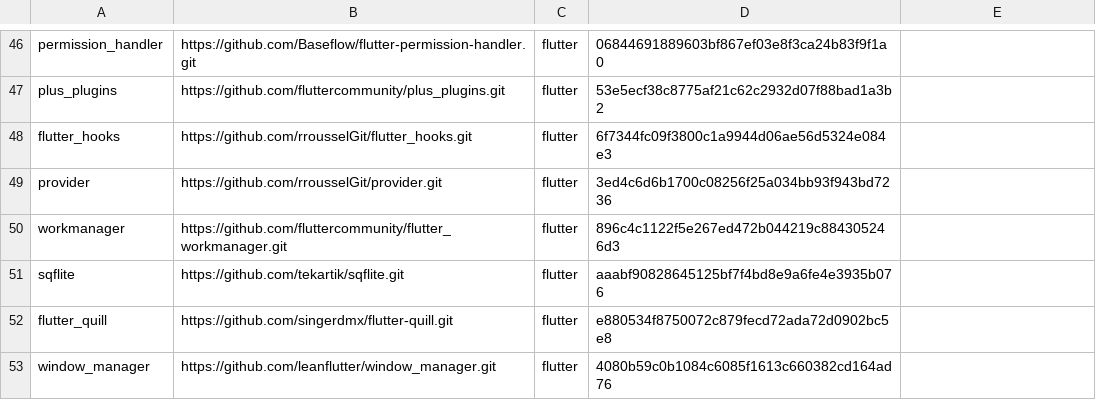
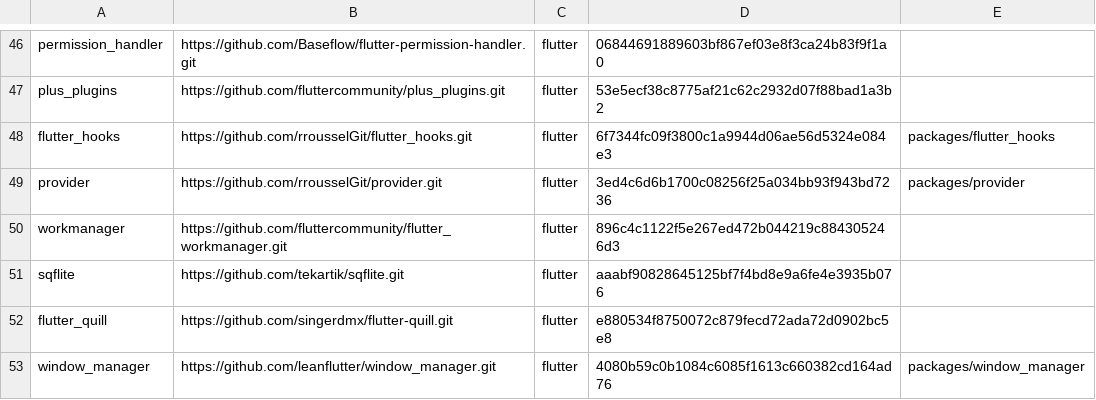
Before and after one commit to LachlanBWWright/dart-exception-lint, a TSV file: tool/corpus/projects.tsv, drawn as a sheet; only a part is shown, gaps mark what is left out.

Commit message:
fix(corpus): analyze pinned packages with Flutter tooling

```diff
--- a/tool/corpus/projects.tsv
+++ b/tool/corpus/projects.tsv
@@ -47,4 +47,4 @@ permission_handler	https://github.com/Baseflow/flutter-permission-handler.git	fl
 plus_plugins	https://github.com/fluttercommunity/plus_plugins.git	flutter	53e5ecf38c8775af21c62c2932d07f88bad1a3b2
-flutter_hooks	https://github.com/rrousselGit/flutter_hooks.git	flutter	6f7344fc09f3800c1a9944d06ae56d5324e084e3
-provider	https://github.com/rrousselGit/provider.git	flutter	3ed4c6d6b1700c08256f25a034bb93f943bd7236
+flutter_hooks	https://github.com/rrousselGit/flutter_hooks.git	flutter	6f7344fc09f3800c1a9944d06ae56d5324e084e3	packages/flutter_hooks
+provider	https://github.com/rrousselGit/provider.git	flutter	3ed4c6d6b1700c08256f25a034bb93f943bd7236	packages/provider
 workmanager	https://github.com/fluttercommunity/flutter_workmanager.git	flutter	896c4c1122f5e267ed472b044219c884305246d3
@@ -52,2 +52,2 @@ sqflite	https://github.com/tekartik/sqflite.git	flutter	aaabf90828645125bf7f4bd8
 flutter_quill	https://github.com/singerdmx/flutter-quill.git	flutter	e880534f8750072c879fecd72ada72d0902bc5e8
-window_manager	https://github.com/leanflutter/window_manager.git	flutter	4080b59c0b1084c6085f1613c660382cd164ad76
+window_manager	https://github.com/leanflutter/window_manager.git	flutter	4080b59c0b1084c6085f1613c660382cd164ad76	packages/window_manager
```
Also changed, not shown: 2 other files.
